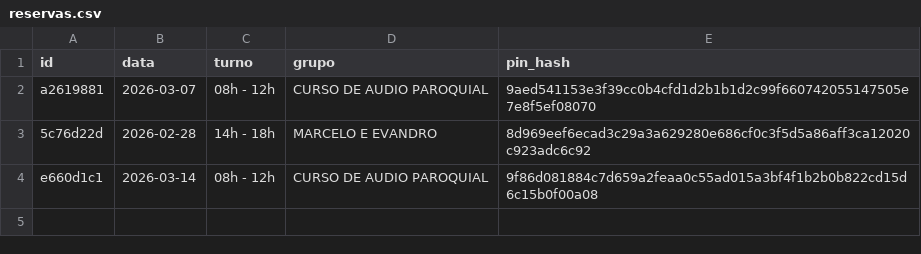
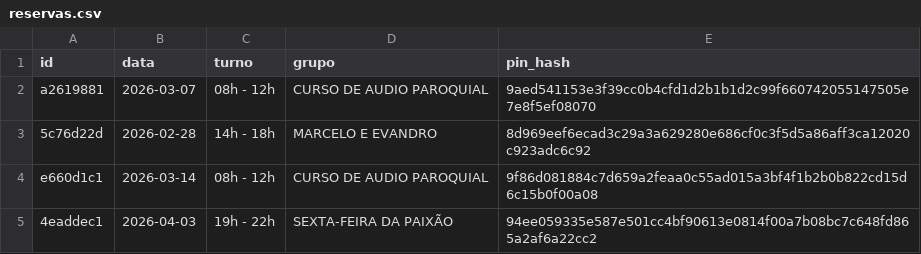
Before and after one commit to marcusandre-bot/reserva-sala-ensaios, a CSV file: reservas.csv, drawn as a sheet; the diff names each change by its address in the sheet, - before the commit and + after, or states it on an @@ line.

Commit message:
Atualiza reservas.csv

```diff
--- a/reservas.csv
+++ b/reservas.csv
+row 5: 4eaddec1 | 2026-04-03 | 19h - 22h | SEXTA-FEIRA DA PAIXÃO | 94ee059335e587e501cc4bf90613e0814f00a7b08bc7c648fd865a2af6a22cc2
```
